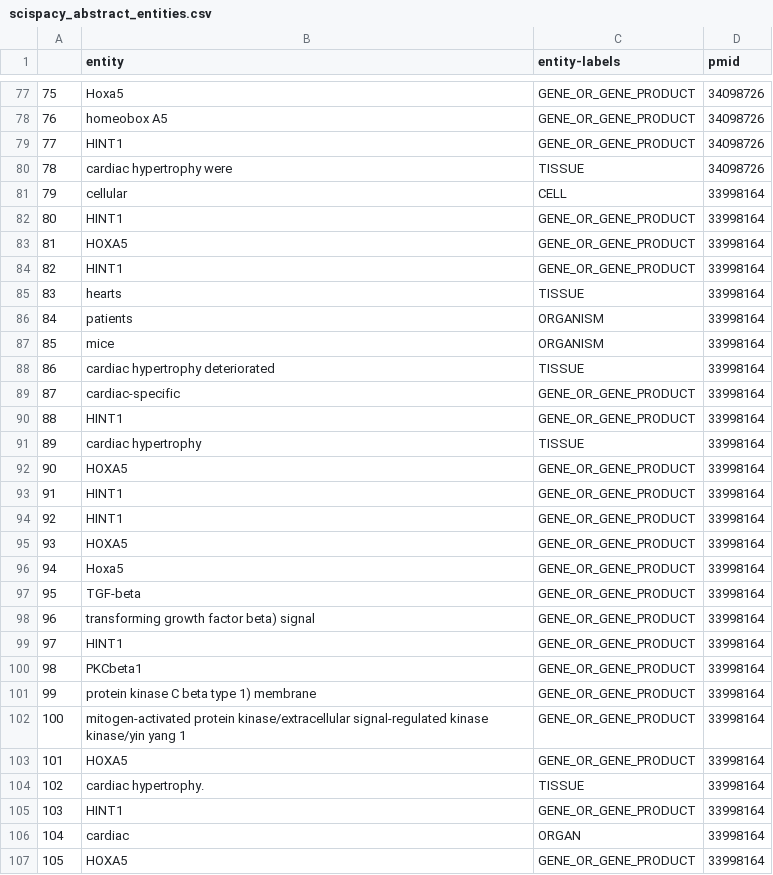
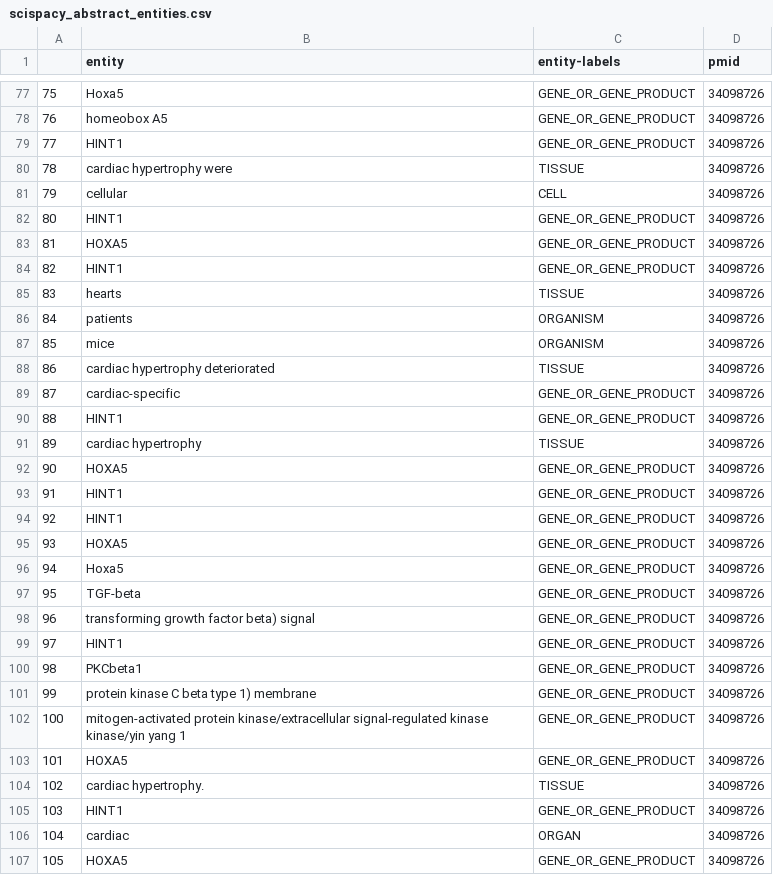
Before and after one commit to josephramirezgit/CASB-199, a CSV file: named_entity_recognition/results/scispacy_abstract_entities.csv, drawn as a sheet; only a part is shown, gaps mark what is left out; the diff covers the shown part only.

```diff
--- a/named_entity_recognition/results/scispacy_abstract_entities.csv
+++ b/named_entity_recognition/results/scispacy_abstract_entities.csv
@@ -80,28 +80,28 @@
 78,cardiac hypertrophy were,TISSUE,34098726
-79,cellular,CELL,33998164
-80,HINT1,GENE_OR_GENE_PRODUCT,33998164
-81,HOXA5,GENE_OR_GENE_PRODUCT,33998164
-82,HINT1,GENE_OR_GENE_PRODUCT,33998164
-83,hearts,TISSUE,33998164
-84,patients,ORGANISM,33998164
-85,mice,ORGANISM,33998164
-86,cardiac hypertrophy deteriorated,TISSUE,33998164
-87,cardiac-specific,GENE_OR_GENE_PRODUCT,33998164
-88,HINT1,GENE_OR_GENE_PRODUCT,33998164
-89,cardiac hypertrophy,TISSUE,33998164
-90,HOXA5,GENE_OR_GENE_PRODUCT,33998164
-91,HINT1,GENE_OR_GENE_PRODUCT,33998164
-92,HINT1,GENE_OR_GENE_PRODUCT,33998164
-93,HOXA5,GENE_OR_GENE_PRODUCT,33998164
-94,Hoxa5,GENE_OR_GENE_PRODUCT,33998164
-95,TGF-beta,GENE_OR_GENE_PRODUCT,33998164
-96,transforming growth factor beta) signal,GENE_OR_GENE_PRODUCT,33998164
-97,HINT1,GENE_OR_GENE_PRODUCT,33998164
-98,PKCbeta1,GENE_OR_GENE_PRODUCT,33998164
-99,protein kinase C beta type 1) membrane,GENE_OR_GENE_PRODUCT,33998164
-100,mitogen-activated protein kinase/extracellular signal-regulated kinase kinase/yin yang 1,GENE_OR_GENE_PRODUCT,33998164
-101,HOXA5,GENE_OR_GENE_PRODUCT,33998164
-102,cardiac hypertrophy.,TISSUE,33998164
-103,HINT1,GENE_OR_GENE_PRODUCT,33998164
-104,cardiac,ORGAN,33998164
-105,HOXA5,GENE_OR_GENE_PRODUCT,33998164
+79,cellular,CELL,34098726
+80,HINT1,GENE_OR_GENE_PRODUCT,34098726
+81,HOXA5,GENE_OR_GENE_PRODUCT,34098726
+82,HINT1,GENE_OR_GENE_PRODUCT,34098726
+83,hearts,TISSUE,34098726
+84,patients,ORGANISM,34098726
+85,mice,ORGANISM,34098726
+86,cardiac hypertrophy deteriorated,TISSUE,34098726
+87,cardiac-specific,GENE_OR_GENE_PRODUCT,34098726
+88,HINT1,GENE_OR_GENE_PRODUCT,34098726
+89,cardiac hypertrophy,TISSUE,34098726
+90,HOXA5,GENE_OR_GENE_PRODUCT,34098726
+91,HINT1,GENE_OR_GENE_PRODUCT,34098726
+92,HINT1,GENE_OR_GENE_PRODUCT,34098726
+93,HOXA5,GENE_OR_GENE_PRODUCT,34098726
+94,Hoxa5,GENE_OR_GENE_PRODUCT,34098726
+95,TGF-beta,GENE_OR_GENE_PRODUCT,34098726
+96,transforming growth factor beta) signal,GENE_OR_GENE_PRODUCT,34098726
+97,HINT1,GENE_OR_GENE_PRODUCT,34098726
+98,PKCbeta1,GENE_OR_GENE_PRODUCT,34098726
+99,protein kinase C beta type 1) membrane,GENE_OR_GENE_PRODUCT,34098726
+100,mitogen-activated protein kinase/extracellular signal-regulated kinase kinase/yin yang 1,GENE_OR_GENE_PRODUCT,34098726
+101,HOXA5,GENE_OR_GENE_PRODUCT,34098726
+102,cardiac hypertrophy.,TISSUE,34098726
+103,HINT1,GENE_OR_GENE_PRODUCT,34098726
+104,cardiac,ORGAN,34098726
+105,HOXA5,GENE_OR_GENE_PRODUCT,34098726
```
Also changed, not shown: 2 edited cells elsewhere in this file, 5 other files.
